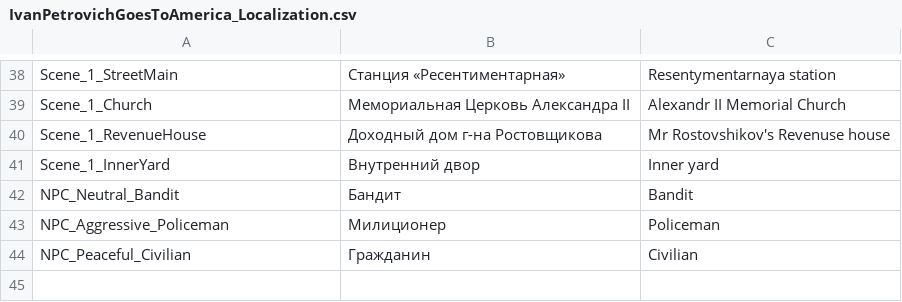
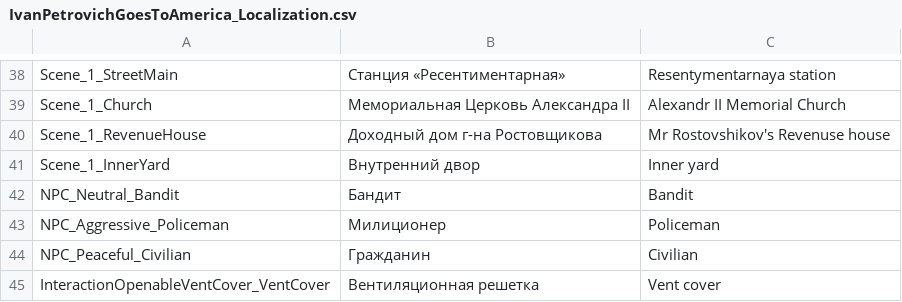
Before and after one commit to PanichMark/IvanPetrovichGoesToAmerica_Unity, a CSV file: Assets/Resources/Lozalization/IvanPetrovichGoesToAmerica_Localization.csv, drawn as a sheet; only a part is shown, gaps mark what is left out.

Commit message:
Added InteactionObejctOpenable VentCover

```diff
--- a/Assets/Resources/Lozalization/IvanPetrovichGoesToAmerica_Localization.csv
+++ b/Assets/Resources/Lozalization/IvanPetrovichGoesToAmerica_Localization.csv
@@ -44 +44,2 @@ NPC_Aggressive_Policeman,Милиционер,Policeman
 NPC_Peaceful_Civilian,Гражданин,Civilian
+InteractionOpenableVentCover_VentCover,Вентиляционная решетка,Vent cover
```
Also changed, not shown: 12 other files.
